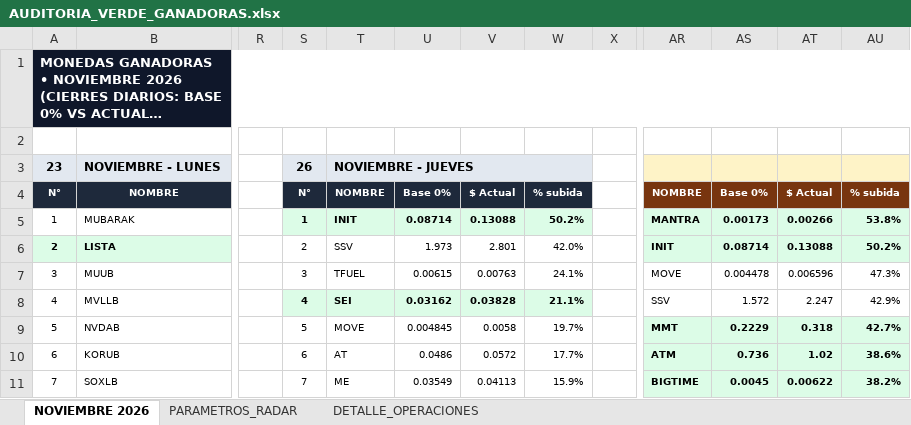
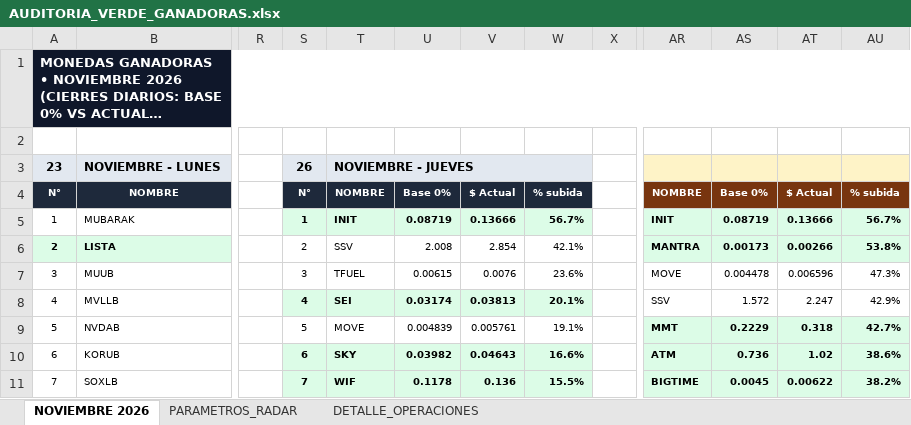
Before and after one commit to kjanoto-coder/panel-cripto, an Excel workbook: AUDITORIA_VERDE_GANADORAS.xlsx, sheet NOVIEMBRE 2026, drawn as a sheet; only a part is shown, gaps mark what is left out; long unchanged cells end in …; values as stored, in another font and other column widths than the file's, no borders; the diff covers the shown part only; the diff names each change by its address in the sheet, - before the commit and + after, or states it on an @@ line.

```diff
--- a/AUDITORIA_VERDE_GANADORAS.xlsx (sheet NOVIEMBRE 2026)
+++ b/AUDITORIA_VERDE_GANADORAS.xlsx (sheet NOVIEMBRE 2026)
-U5: 0.08714
+U5: 0.08719
-V5: 0.13088
+V5: 0.13666
-W5: 50.2%
+W5: 56.7%
-AR5: MANTRA
+AR5: INIT
-AS5: 0.00173
+AS5: 0.08719
-AT5: 0.00266
+AT5: 0.13666
-AU5: 53.8%
+AU5: 56.7%
-U6: 1.973
+U6: 2.008
-V6: 2.801
+V6: 2.854
-W6: 42.0%
+W6: 42.1%
-AR6: INIT
+AR6: MANTRA
-AS6: 0.08714
+AS6: 0.00173
-AT6: 0.13088
+AT6: 0.00266
-AU6: 50.2%
+AU6: 53.8%
-V7: 0.00763
+V7: 0.0076
-W7: 24.1%
+W7: 23.6%
-U8: 0.03162
+U8: 0.03174
-V8: 0.03828
+V8: 0.03813
-W8: 21.1%
+W8: 20.1%
-U9: 0.004845
+U9: 0.004839
-V9: 0.0058
+V9: 0.005761
-W9: 19.7%
+W9: 19.1%
@@ S10:W11 fill: none → #DCFCE7, bold: off → on @@
-T10: AT
+T10: SKY
-U10: 0.0486
+U10: 0.03982
-V10: 0.0572
+V10: 0.04643
-W10: 17.7%
+W10: 16.6%
-T11: ME
+T11: WIF
-U11: 0.03549
+U11: 0.1178
-V11: 0.04113
+V11: 0.136
-W11: 15.9%
+W11: 15.5%
```
Also changed, not shown: 62 edited cells and cell formats elsewhere in this sheet, sheet DETALLE_OPERACIONES, sheet PARAMETROS_RADAR, 1 other file.
